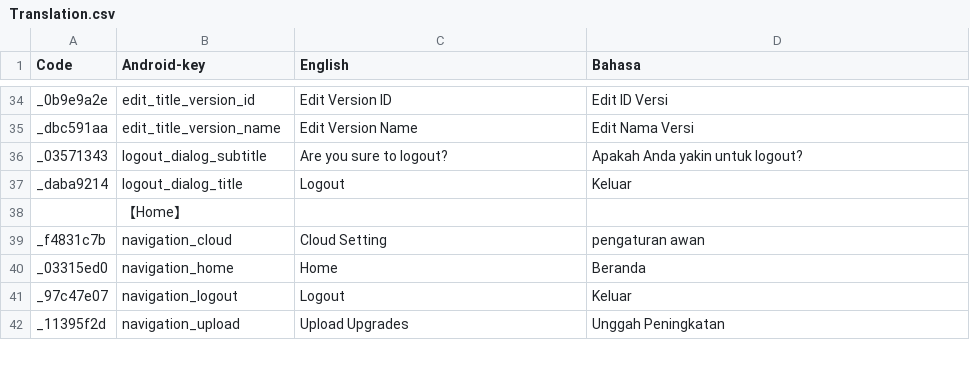
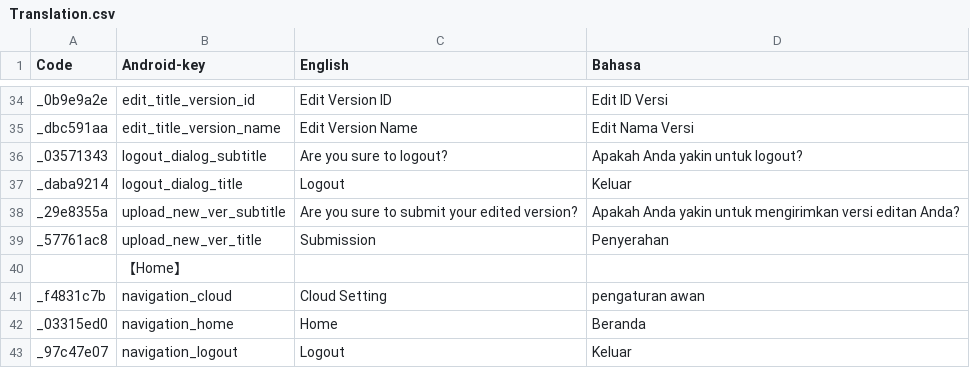
Before and after one commit to Shion-Starry/version_admin, a CSV file: sdk_string/translation/Translation.csv, drawn as a sheet; only a part is shown, gaps mark what is left out; the shorter side is filled out with more unchanged rows.

Commit message:
feat(add new functionality): add functionality to submit an edited version

```diff
--- a/sdk_string/translation/Translation.csv
+++ b/sdk_string/translation/Translation.csv
@@ -37,2 +37,4 @@ _03571343,logout_dialog_subtitle,Are you sure to logout?,Apakah Anda yakin untuk
 _daba9214,logout_dialog_title,Logout,Keluar
+_29e8355a,upload_new_ver_subtitle,Are you sure to submit your edited version?,Apakah Anda yakin untuk mengirimkan versi editan Anda?
+_57761ac8,upload_new_ver_title,Submission,Penyerahan
 ,【Home】,,
```
Also changed, not shown: 14 other files.
